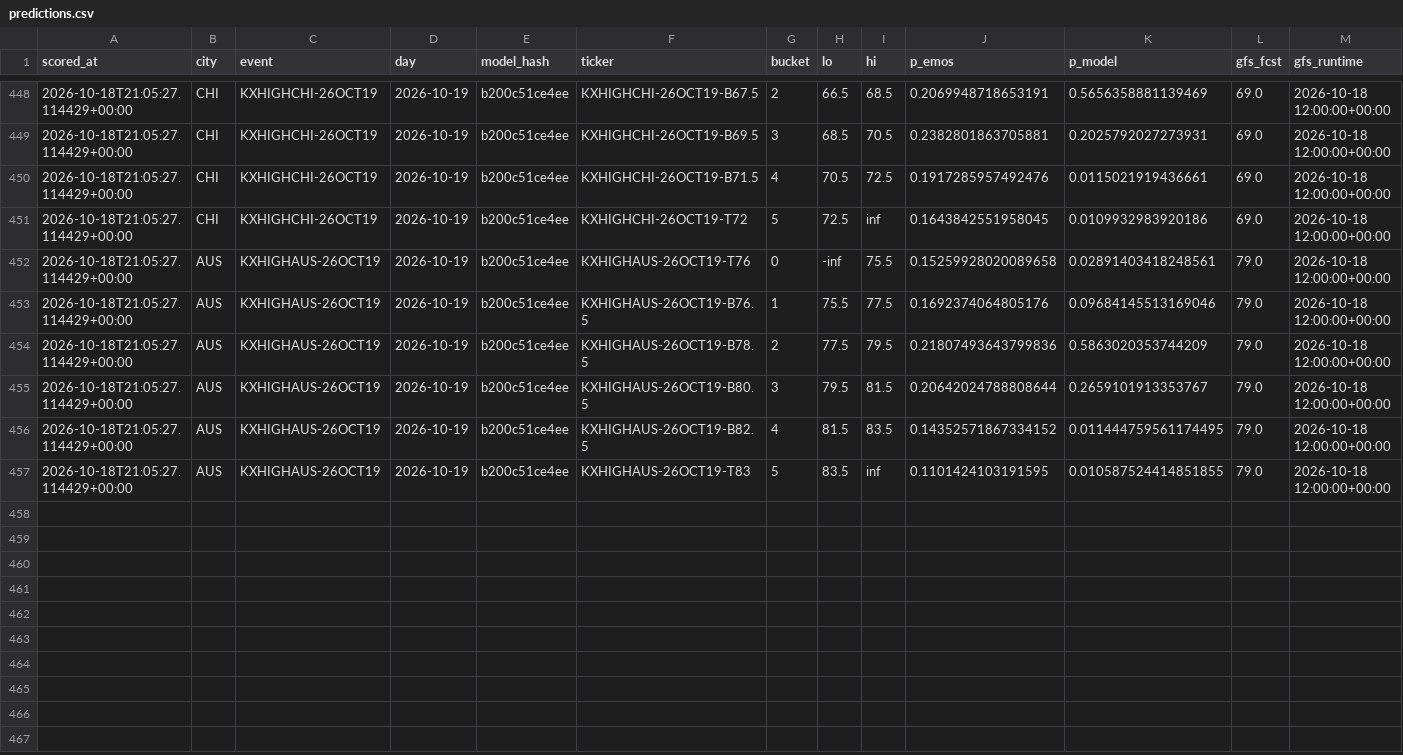
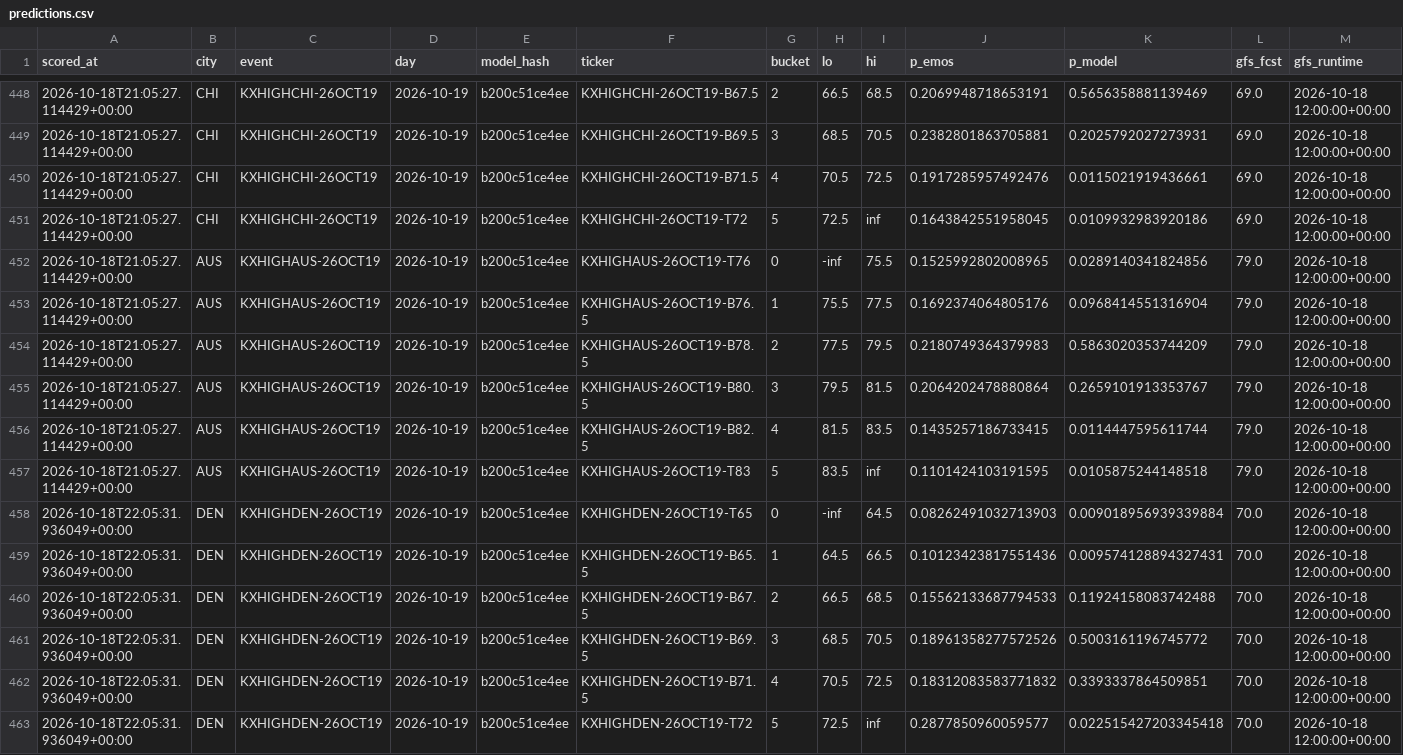
Before and after one commit to physicalreasoning/isotherm, a CSV file: predictions.csv, drawn as a sheet; only a part is shown, gaps mark what is left out.

```diff
--- a/predictions.csv
+++ b/predictions.csv
@@ -451,7 +451,13 @@ scored_at,city,event,day,model_hash,ticker,bucket,lo,hi,p_emos,p_model,gfs_fcst,
 2026-10-18T21:05:27.114429+00:00,CHI,KXHIGHCHI-26OCT19,2026-10-19,b200c51ce4ee,KXHIGHCHI-26OCT19-T72,5,72.5,inf,0.1643842551958045,0.0109932983920186,69.0,2026-10-18 12:00:00+00:00
-2026-10-18T21:05:27.114429+00:00,AUS,KXHIGHAUS-26OCT19,2026-10-19,b200c51ce4ee,KXHIGHAUS-26OCT19-T76,0,-inf,75.5,0.15259928020089658,0.02891403418248561,79.0,2026-10-18 12:00:00+00:00
-2026-10-18T21:05:27.114429+00:00,AUS,KXHIGHAUS-26OCT19,2026-10-19,b200c51ce4ee,KXHIGHAUS-26OCT19-B76.5,1,75.5,77.5,0.1692374064805176,0.09684145513169046,79.0,2026-10-18 12:00:00+00:00
-2026-10-18T21:05:27.114429+00:00,AUS,KXHIGHAUS-26OCT19,2026-10-19,b200c51ce4ee,KXHIGHAUS-26OCT19-B78.5,2,77.5,79.5,0.21807493643799836,0.5863020353744209,79.0,2026-10-18 12:00:00+00:00
-2026-10-18T21:05:27.114429+00:00,AUS,KXHIGHAUS-26OCT19,2026-10-19,b200c51ce4ee,KXHIGHAUS-26OCT19-B80.5,3,79.5,81.5,0.20642024788808644,0.2659101913353767,79.0,2026-10-18 12:00:00+00:00
-2026-10-18T21:05:27.114429+00:00,AUS,KXHIGHAUS-26OCT19,2026-10-19,b200c51ce4ee,KXHIGHAUS-26OCT19-B82.5,4,81.5,83.5,0.14352571867334152,0.011444759561174495,79.0,2026-10-18 12:00:00+00:00
-2026-10-18T21:05:27.114429+00:00,AUS,KXHIGHAUS-26OCT19,2026-10-19,b200c51ce4ee,KXHIGHAUS-26OCT19-T83,5,83.5,inf,0.1101424103191595,0.010587524414851855,79.0,2026-10-18 12:00:00+00:00
+2026-10-18T21:05:27.114429+00:00,AUS,KXHIGHAUS-26OCT19,2026-10-19,b200c51ce4ee,KXHIGHAUS-26OCT19-T76,0,-inf,75.5,0.1525992802008965,0.0289140341824856,79.0,2026-10-18 12:00:00+00:00
+2026-10-18T21:05:27.114429+00:00,AUS,KXHIGHAUS-26OCT19,2026-10-19,b200c51ce4ee,KXHIGHAUS-26OCT19-B76.5,1,75.5,77.5,0.1692374064805176,0.0968414551316904,79.0,2026-10-18 12:00:00+00:00
+2026-10-18T21:05:27.114429+00:00,AUS,KXHIGHAUS-26OCT19,2026-10-19,b200c51ce4ee,KXHIGHAUS-26OCT19-B78.5,2,77.5,79.5,0.2180749364379983,0.5863020353744209,79.0,2026-10-18 12:00:00+00:00
+2026-10-18T21:05:27.114429+00:00,AUS,KXHIGHAUS-26OCT19,2026-10-19,b200c51ce4ee,KXHIGHAUS-26OCT19-B80.5,3,79.5,81.5,0.2064202478880864,0.2659101913353767,79.0,2026-10-18 12:00:00+00:00
+2026-10-18T21:05:27.114429+00:00,AUS,KXHIGHAUS-26OCT19,2026-10-19,b200c51ce4ee,KXHIGHAUS-26OCT19-B82.5,4,81.5,83.5,0.1435257186733415,0.0114447595611744,79.0,2026-10-18 12:00:00+00:00
+2026-10-18T21:05:27.114429+00:00,AUS,KXHIGHAUS-26OCT19,2026-10-19,b200c51ce4ee,KXHIGHAUS-26OCT19-T83,5,83.5,inf,0.1101424103191595,0.0105875244148518,79.0,2026-10-18 12:00:00+00:00
+2026-10-18T22:05:31.936049+00:00,DEN,KXHIGHDEN-26OCT19,2026-10-19,b200c51ce4ee,KXHIGHDEN-26OCT19-T65,0,-inf,64.5,0.08262491032713903,0.009018956939339884,70.0,2026-10-18 12:00:00+00:00
+2026-10-18T22:05:31.936049+00:00,DEN,KXHIGHDEN-26OCT19,2026-10-19,b200c51ce4ee,KXHIGHDEN-26OCT19-B65.5,1,64.5,66.5,0.10123423817551436,0.009574128894327431,70.0,2026-10-18 12:00:00+00:00
+2026-10-18T22:05:31.936049+00:00,DEN,KXHIGHDEN-26OCT19,2026-10-19,b200c51ce4ee,KXHIGHDEN-26OCT19-B67.5,2,66.5,68.5,0.15562133687794533,0.11924158083742488,70.0,2026-10-18 12:00:00+00:00
+2026-10-18T22:05:31.936049+00:00,DEN,KXHIGHDEN-26OCT19,2026-10-19,b200c51ce4ee,KXHIGHDEN-26OCT19-B69.5,3,68.5,70.5,0.18961358277572526,0.5003161196745772,70.0,2026-10-18 12:00:00+00:00
+2026-10-18T22:05:31.936049+00:00,DEN,KXHIGHDEN-26OCT19,2026-10-19,b200c51ce4ee,KXHIGHDEN-26OCT19-B71.5,4,70.5,72.5,0.18312083583771832,0.3393337864509851,70.0,2026-10-18 12:00:00+00:00
+2026-10-18T22:05:31.936049+00:00,DEN,KXHIGHDEN-26OCT19,2026-10-19,b200c51ce4ee,KXHIGHDEN-26OCT19-T72,5,72.5,inf,0.2877850960059577,0.022515427203345418,70.0,2026-10-18 12:00:00+00:00
```
Also changed, not shown: runs.csv, trades.csv, 1 other file.
